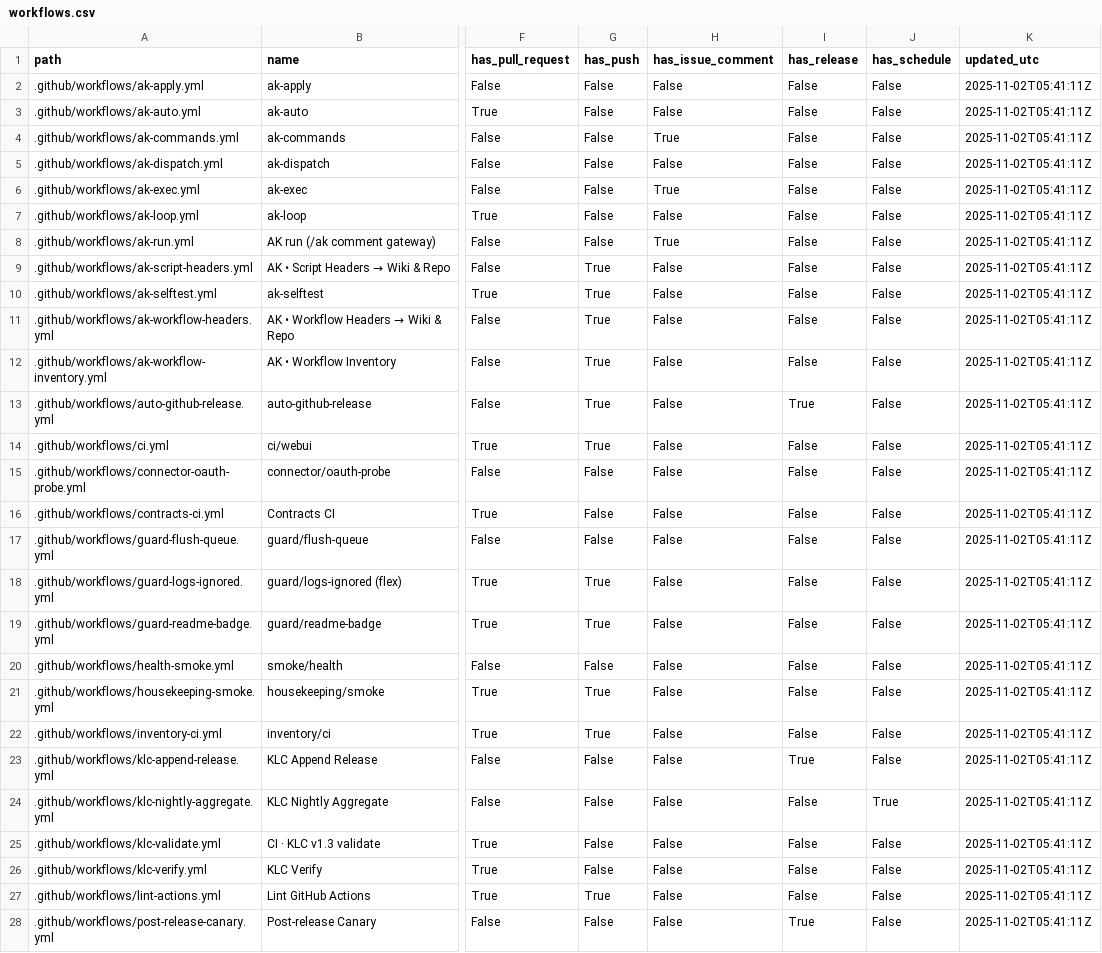
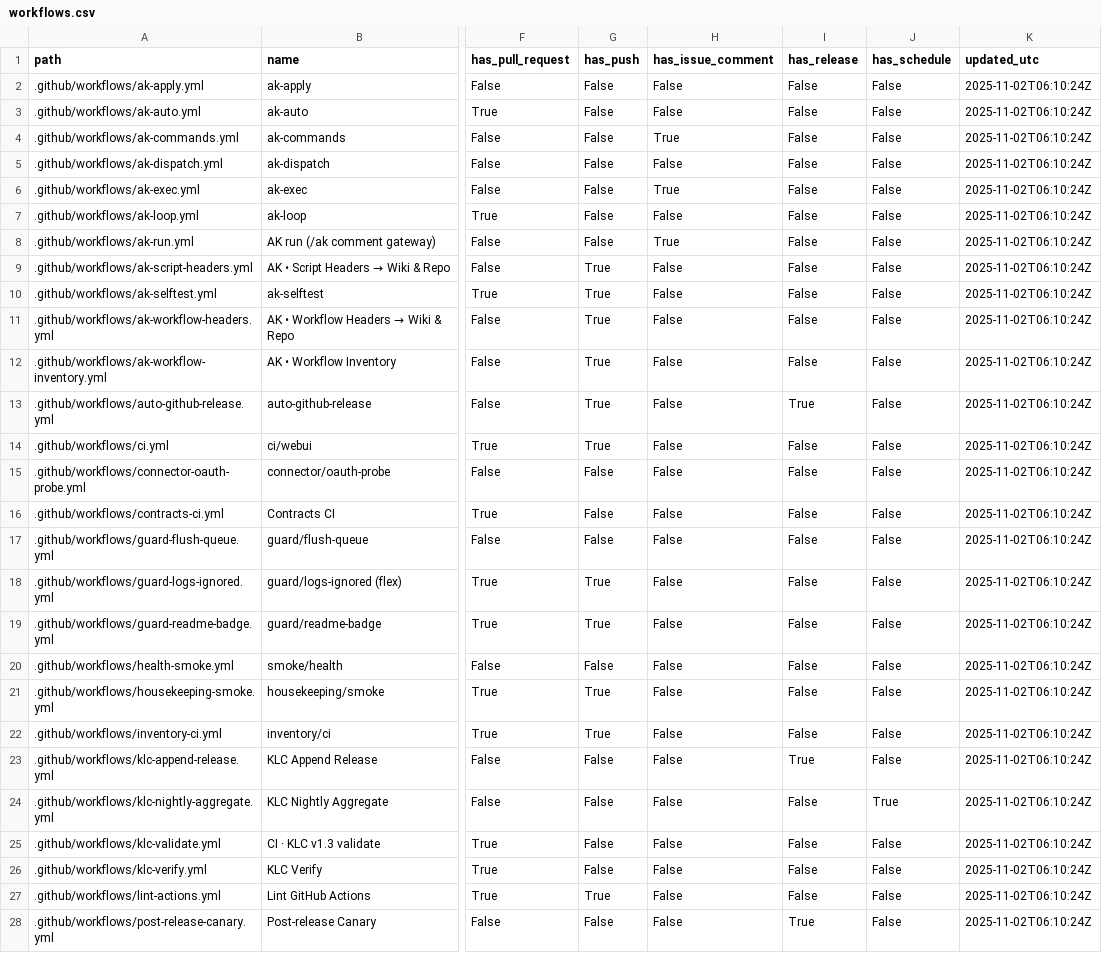
Before and after one commit to dh1293-hub/kobong-orchestrator, a CSV file: _inventory/workflows.csv, drawn as a sheet; only a part is shown, gaps mark what is left out; the diff covers the shown part only; the diff names each change by its address in the sheet, - before the commit and + after, or states it on an @@ line.

Commit message:
[WF] _inventory snapshot (run=19008291429)

```diff
--- a/_inventory/workflows.csv
+++ b/_inventory/workflows.csv
-K2:K28 (updated_utc): 2025-11-02T05:41:11Z
+K2:K28 (updated_utc): 2025-11-02T06:10:24Z
```
Also changed, not shown: 9 edited cells elsewhere in this file, 1 other file.
